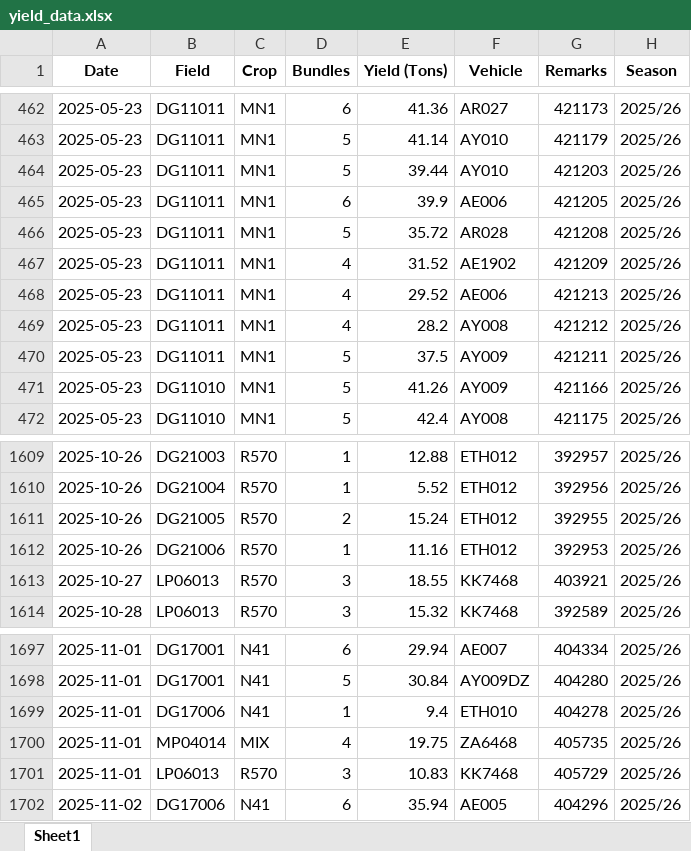
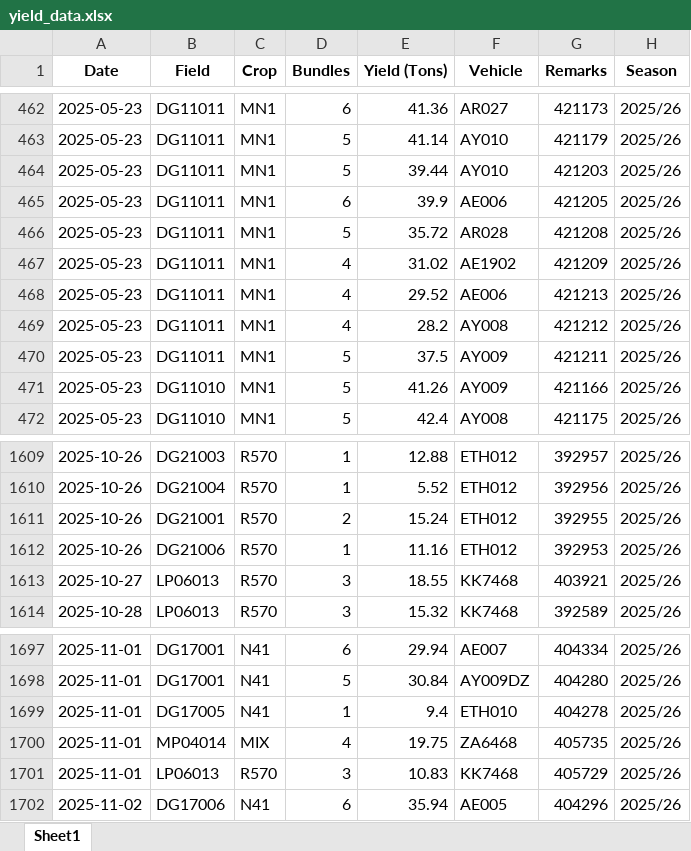
Before and after one commit to psibale/farm-management-system, an Excel workbook: data/yield_data.xlsx, sheet Sheet1, drawn as a sheet; only a part is shown, gaps mark what is left out; values as stored, in another font and other column widths than the file's, no borders; the diff covers the shown part only; the diff names each change by its address in the sheet, - before the commit and + after, or states it on an @@ line.

```diff
--- a/data/yield_data.xlsx (sheet Sheet1)
+++ b/data/yield_data.xlsx (sheet Sheet1)
-E467 (Yield (Tons)): 31.52
+E467 (Yield (Tons)): 31.02
-B1611 (Field): DG21005
+B1611 (Field): DG21001
-B1699 (Field): DG17006
+B1699 (Field): DG17005
```
Also changed, not shown: 2 added rows and 5 edited cells elsewhere in this sheet, data/dsc_cane_cutting.xlsx, 8 other files.
